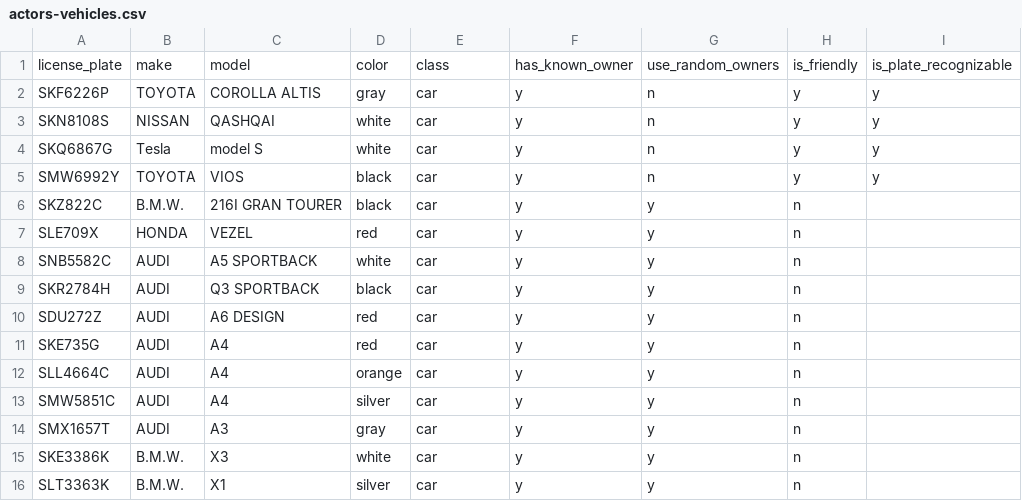
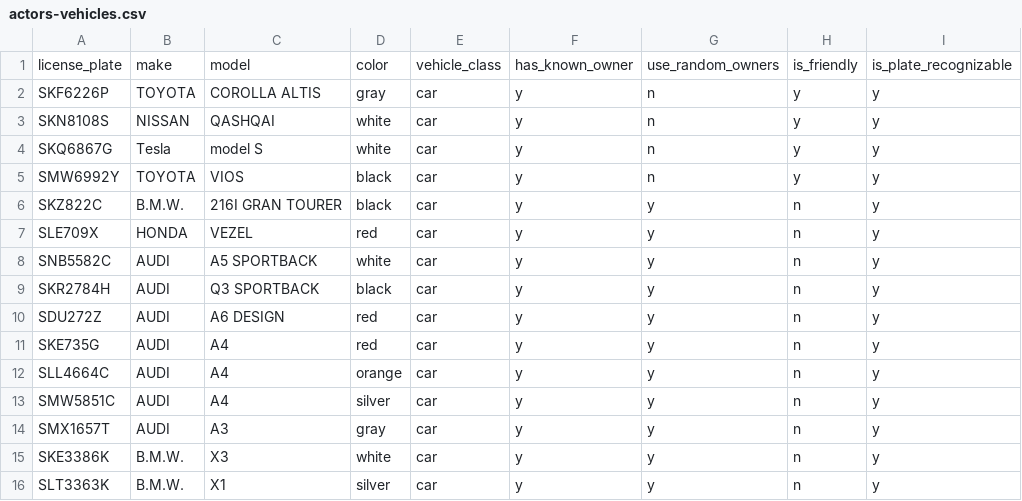
Before and after one commit to Astridstar/generator, a CSV file: config/src/scenario-data/actors-vehicles.csv, drawn as a sheet.

```diff
--- a/config/src/scenario-data/actors-vehicles.csv
+++ b/config/src/scenario-data/actors-vehicles.csv
@@ -1,2 +1,2 @@
-license_plate,make,model,color,class,has_known_owner,use_random_owners,is_friendly,is_plate_recognizable
+license_plate,make,model,color,vehicle_class,has_known_owner,use_random_owners,is_friendly,is_plate_recognizable
 SKF6226P,TOYOTA,COROLLA ALTIS ,gray,car,y,n,y,y
@@ -5,12 +5,12 @@ SKQ6867G,Tesla,model S,white,car,y,n,y,y
 SMW6992Y,TOYOTA,VIOS ,black,car,y,n,y,y
-SKZ822C,B.M.W.,216I GRAN TOURER ,black,car,y,y,n,
-SLE709X,HONDA,VEZEL,red,car,y,y,n,
-SNB5582C,AUDI,A5 SPORTBACK ,white,car,y,y,n,
-SKR2784H,AUDI,Q3 SPORTBACK ,black,car,y,y,n,
-SDU272Z,AUDI,A6 DESIGN ,red,car,y,y,n,
-SKE735G,AUDI,A4 ,red,car,y,y,n,
-SLL4664C,AUDI,A4 ,orange,car,y,y,n,
-SMW5851C,AUDI,A4 ,silver,car,y,y,n,
-SMX1657T,AUDI,A3,gray,car,y,y,n,
-SKE3386K,B.M.W.,X3,white,car,y,y,n,
-SLT3363K,B.M.W.,X1 ,silver,car,y,y,n,
+SKZ822C,B.M.W.,216I GRAN TOURER ,black,car,y,y,n,y
+SLE709X,HONDA,VEZEL,red,car,y,y,n,y
+SNB5582C,AUDI,A5 SPORTBACK ,white,car,y,y,n,y
+SKR2784H,AUDI,Q3 SPORTBACK ,black,car,y,y,n,y
+SDU272Z,AUDI,A6 DESIGN ,red,car,y,y,n,y
+SKE735G,AUDI,A4 ,red,car,y,y,n,y
+SLL4664C,AUDI,A4 ,orange,car,y,y,n,y
+SMW5851C,AUDI,A4 ,silver,car,y,y,n,y
+SMX1657T,AUDI,A3,gray,car,y,y,n,y
+SKE3386K,B.M.W.,X3,white,car,y,y,n,y
+SLT3363K,B.M.W.,X1 ,silver,car,y,y,n,y
```
Also changed, not shown: config/generated/fr_alert.csv, config/generated/fr_event.csv, 9 other files.
